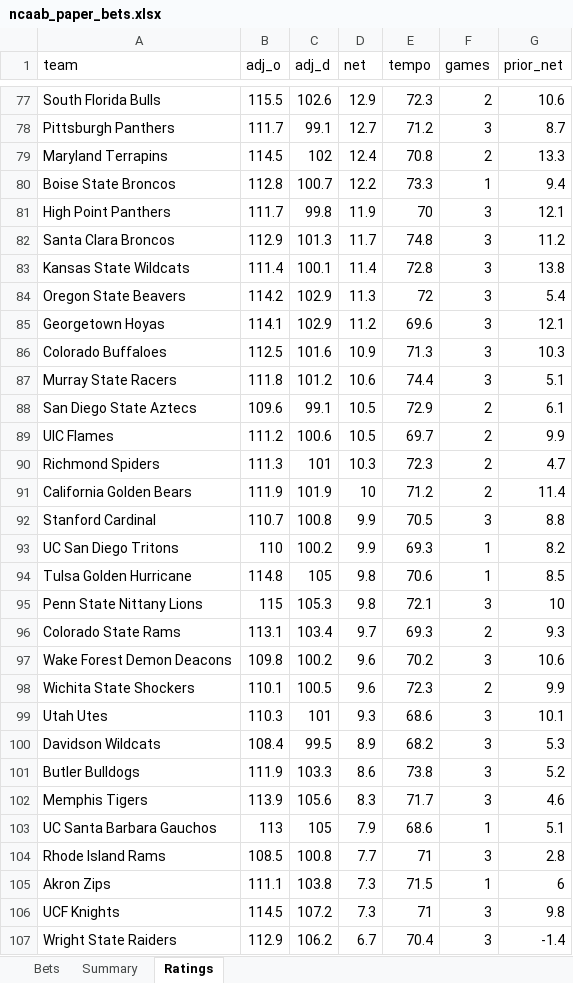
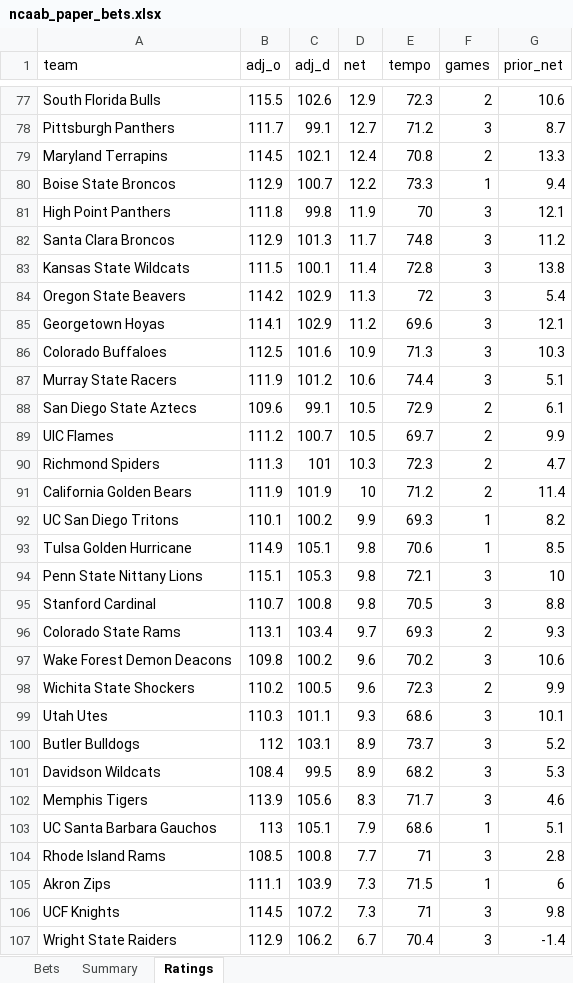
Before and after one commit to colebeasley10-glitch/pm-edge, an Excel workbook: ncaab_grader/data/ncaab_paper_bets.xlsx, sheet Ratings, drawn as a sheet; only a part is shown, gaps mark what is left out; values as stored, in another font and other column widths than the file's, no borders; removed rows and columns are numbered as before the commit, all else as after; the diff covers the shown part only; the diff names each change by its address in the sheet, - before the commit and + after, or states it on an @@ line.

Commit message:
NCAAB model round [skip ci]

```diff
--- a/ncaab_grader/data/ncaab_paper_bets.xlsx (sheet Ratings)
+++ b/ncaab_grader/data/ncaab_paper_bets.xlsx (sheet Ratings)
-C79 (adj_d): 102
+C79 (adj_d): 102.1
-B80 (adj_o): 112.8
+B80 (adj_o): 112.9
-B81 (adj_o): 111.7
+B81 (adj_o): 111.8
-B83 (adj_o): 111.4
+B83 (adj_o): 111.5
-B87 (adj_o): 111.8
+B87 (adj_o): 111.9
-C89 (adj_d): 100.6
+C89 (adj_d): 100.7
-row 92: Stanford Cardinal | 110.7 | 100.8 | 9.9 | 70.5 | 3 | 8.8
-B92 (adj_o): 110
+B92 (adj_o): 110.1
-B93 (adj_o): 114.8
+B93 (adj_o): 114.9
-C93 (adj_d): 105
+C93 (adj_d): 105.1
-B94 (adj_o): 115
+B94 (adj_o): 115.1
+row 95: Stanford Cardinal | 110.7 | 100.8 | 9.8 | 70.5 | 3 | 8.8
-B98 (adj_o): 110.1
+B98 (adj_o): 110.2
-C99 (adj_d): 101
+C99 (adj_d): 101.1
+row 100: Butler Bulldogs | 112 | 103.1 | 8.9 | 73.7 | 3 | 5.2
-row 101: Butler Bulldogs | 111.9 | 103.3 | 8.6 | 73.8 | 3 | 5.2
-C103 (adj_d): 105
+C103 (adj_d): 105.1
-C105 (adj_d): 103.8
+C105 (adj_d): 103.9
```
Also changed, not shown: 9 added rows, 9 removed rows and 96 edited cells elsewhere in this sheet, sheet Bets, sheet Summary, 4 other files.
